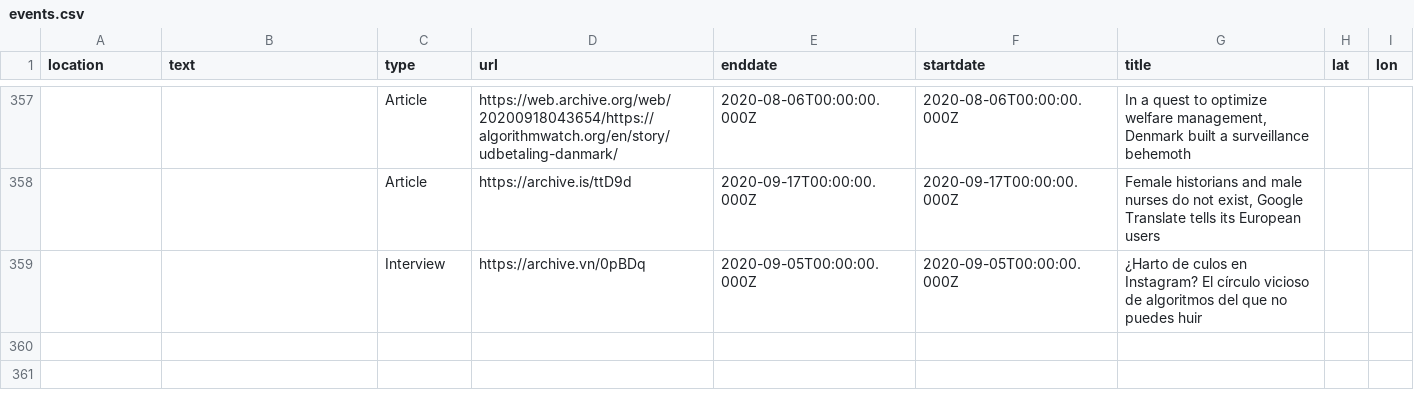
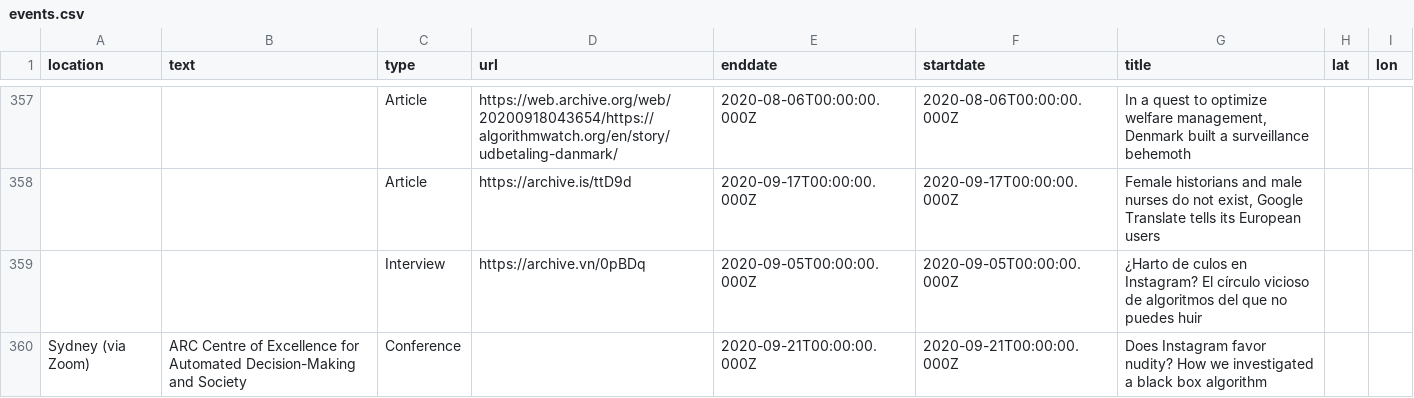
Before and after one commit to n-kb/n-kb.github.io, a CSV file: public/assets/events.csv, drawn as a sheet; only a part is shown, gaps mark what is left out.

Commit message:
added syd

```diff
--- a/public/assets/events.csv
+++ b/public/assets/events.csv
@@ -359 +359,2 @@
 ,,"Interview","https://archive.vn/0pBDq","2020-09-05T00:00:00.000Z","2020-09-05T00:00:00.000Z","¿Harto de culos en Instagram? El círculo vicioso de algoritmos del que no puedes huir",,
+"Sydney (via Zoom)","ARC Centre of Excellence for Automated Decision-Making and Society","Conference",,"2020-09-21T00:00:00.000Z","2020-09-21T00:00:00.000Z","Does Instagram favor nudity? How we investigated a black box algorithm",,
```
